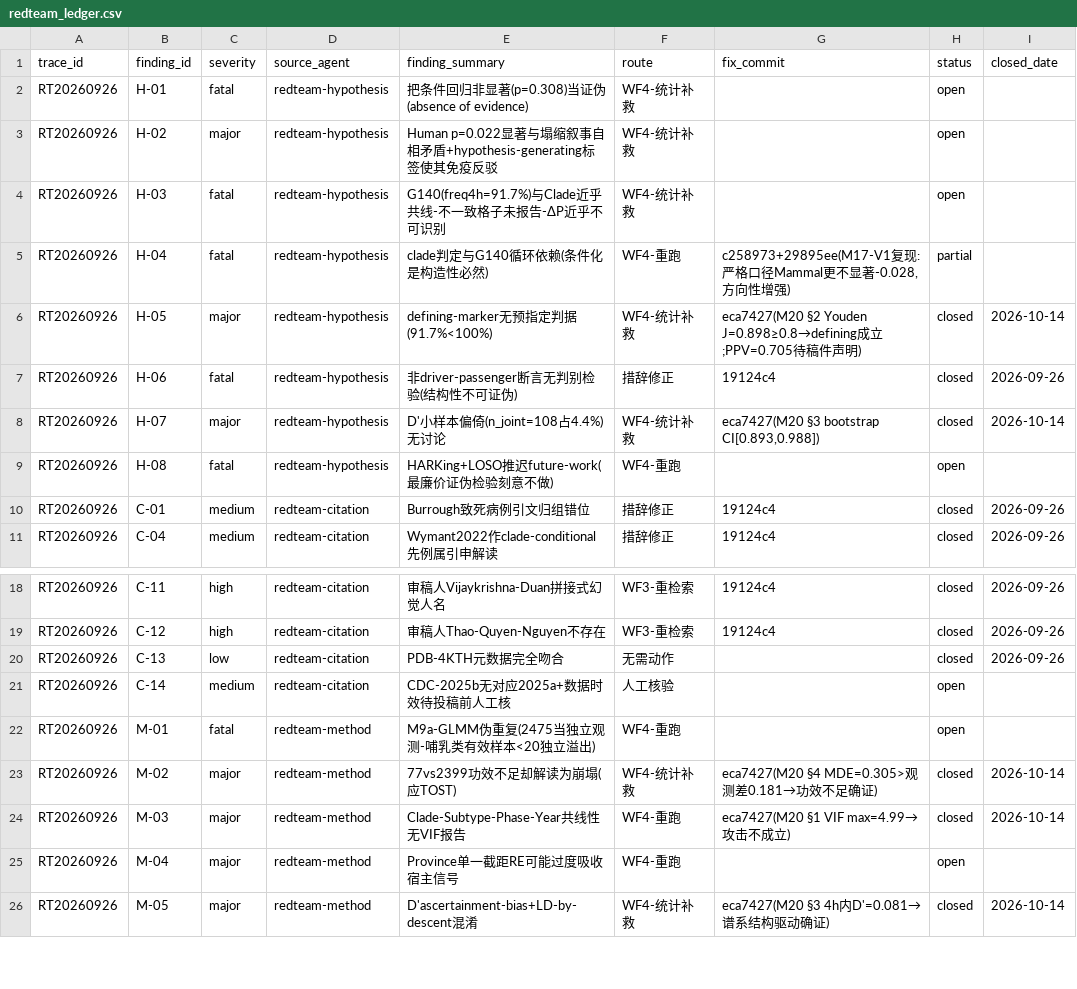
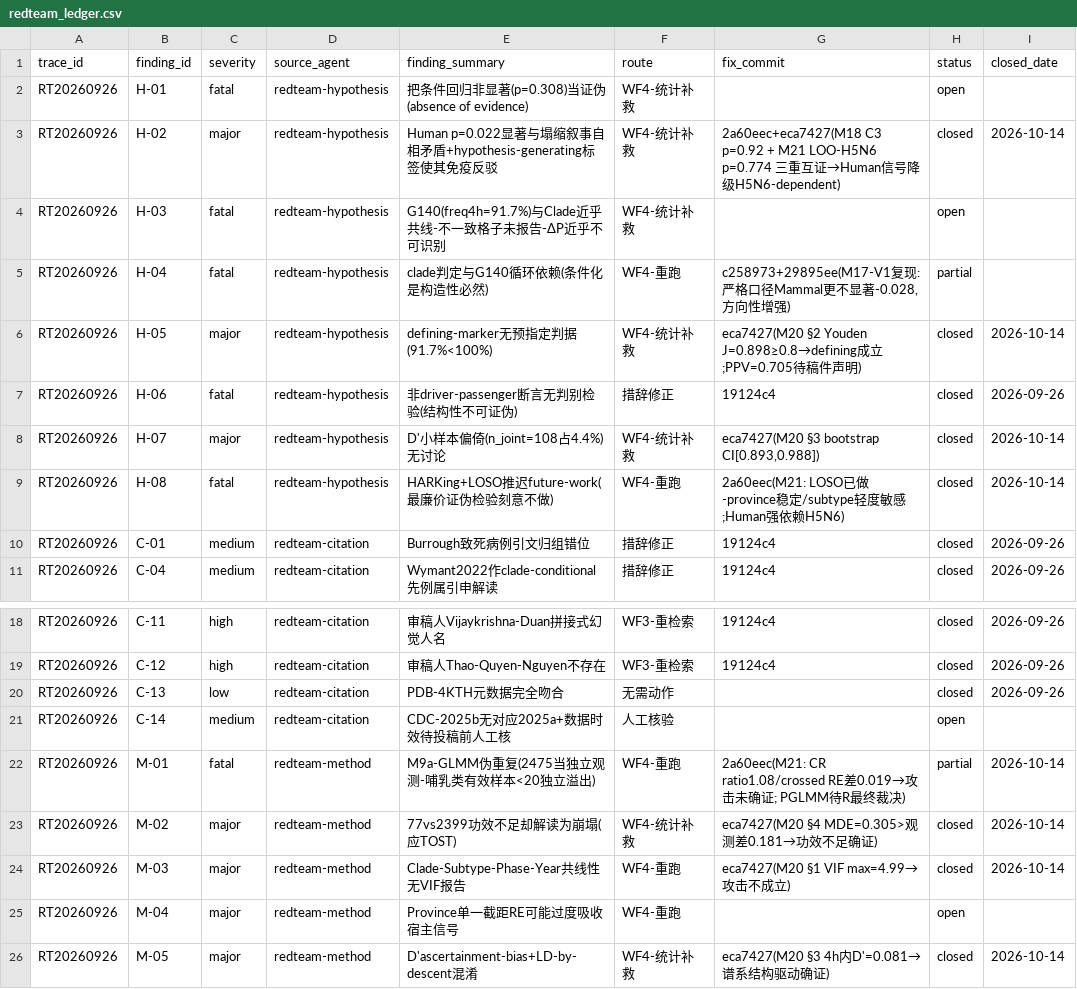
Before and after one commit to virologist/viral-evo-lab, a CSV file: 00_governance/redteam_ledger.csv, drawn as a sheet; only a part is shown, gaps mark what is left out.

Commit message:
chore: ledger 闭环 M-01(partial)/H-08/H-02——M21 交付
M-01→partial: cluster-robust+crossed RE两路未确证(ratio1.08/diff0.019), PGLMM待R最终裁决
H-08→closed: LOSO已做(province稳定/subtype轻度敏感)
H-02→closed: Human信号三重降级(M18 C3 p0.92+M21 LOO-H5N6 p0.774)
open剩余11项: 5人工核验+M-06/M-08承接+PGLMM待R

```diff
--- a/00_governance/redteam_ledger.csv
+++ b/00_governance/redteam_ledger.csv
@@ -2,3 +2,3 @@ trace_id,finding_id,severity,source_agent,finding_summary,route,fix_commit,statu
 RT20260926,H-01,fatal,redteam-hypothesis,把条件回归非显著(p=0.308)当证伪(absence of evidence),WF4-统计补救,,open,
-RT20260926,H-02,major,redteam-hypothesis,Human p=0.022显著与塌缩叙事自相矛盾+hypothesis-generating标签使其免疫反驳,WF4-统计补救,,open,
+RT20260926,H-02,major,redteam-hypothesis,Human p=0.022显著与塌缩叙事自相矛盾+hypothesis-generating标签使其免疫反驳,WF4-统计补救,2a60eec+eca7427(M18 C3 p=0.92 + M21 LOO-H5N6 p=0.774 三重互证→Human信号降级H5N6-dependent),closed,2026-10-14
 RT20260926,H-03,fatal,redteam-hypothesis,G140(freq4h=91.7%)与Clade近乎共线-不一致格子未报告-ΔP近乎不可识别,WF4-统计补救,,open,
@@ -8,3 +8,3 @@ RT20260926,H-06,fatal,redteam-hypothesis,非driver-passenger断言无判别检
 RT20260926,H-07,major,redteam-hypothesis,D'小样本偏倚(n_joint=108占4.4%)无讨论,WF4-统计补救,"eca7427(M20 §3 bootstrap CI[0.893,0.988])",closed,2026-10-14
-RT20260926,H-08,fatal,redteam-hypothesis,HARKing+LOSO推迟future-work(最廉价证伪检验刻意不做),WF4-重跑,,open,
+RT20260926,H-08,fatal,redteam-hypothesis,HARKing+LOSO推迟future-work(最廉价证伪检验刻意不做),WF4-重跑,2a60eec(M21: LOSO已做-province稳定/subtype轻度敏感;Human强依赖H5N6),closed,2026-10-14
 RT20260926,C-01,medium,redteam-citation,Burrough致死病例引文归组错位,措辞修正,19124c4,closed,2026-09-26
@@ -21,3 +21,3 @@ RT20260926,C-13,low,redteam-citation,PDB-4KTH元数据完全吻合,无需动作,
 RT20260926,C-14,medium,redteam-citation,CDC-2025b无对应2025a+数据时效待投稿前人工核,人工核验,,open,
-RT20260926,M-01,fatal,redteam-method,M9a-GLMM伪重复(2475当独立观测-哺乳类有效样本<20独立溢出),WF4-重跑,,open,
+RT20260926,M-01,fatal,redteam-method,M9a-GLMM伪重复(2475当独立观测-哺乳类有效样本<20独立溢出),WF4-重跑,2a60eec(M21: CR ratio1.08/crossed RE差0.019→攻击未确证; PGLMM待R最终裁决),partial,2026-10-14
 RT20260926,M-02,major,redteam-method,77vs2399功效不足却解读为崩塌(应TOST),WF4-统计补救,eca7427(M20 §4 MDE=0.305>观测差0.181→功效不足确证),closed,2026-10-14
```
Also changed, not shown: 1 other file.
